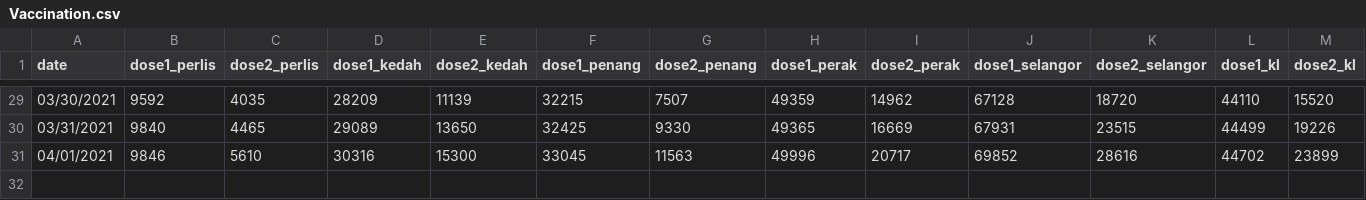
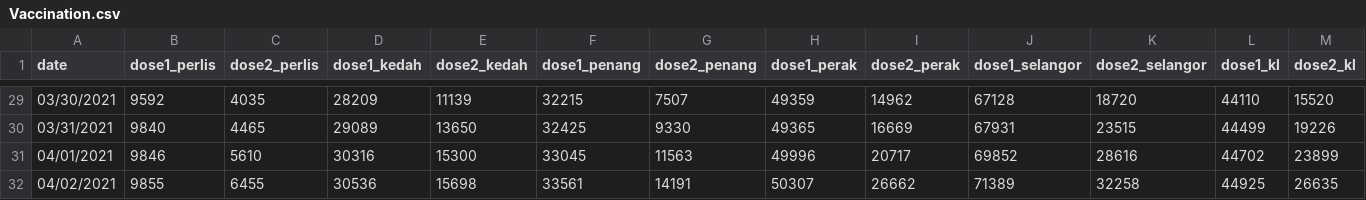
Before and after one commit to xenon246/Malaysia-Vaccination-Progress, a CSV file: Vaccination.csv, drawn as a sheet; only a part is shown, gaps mark what is left out; rows hold the shown columns only; the diff names each change by its address in the sheet, - before the commit and + after, or states it on an @@ line.

Commit message:
[030421] Updated Data

```diff
--- a/Vaccination.csv
+++ b/Vaccination.csv
+row 32: 04/02/2021 | 9855 | 6455 | 30536 | 15698 | 33561 | 14191 | 50307 | 26662 | 71389 | 32258 | 44925 | 26635
```
Also changed, not shown: Registered.csv.
